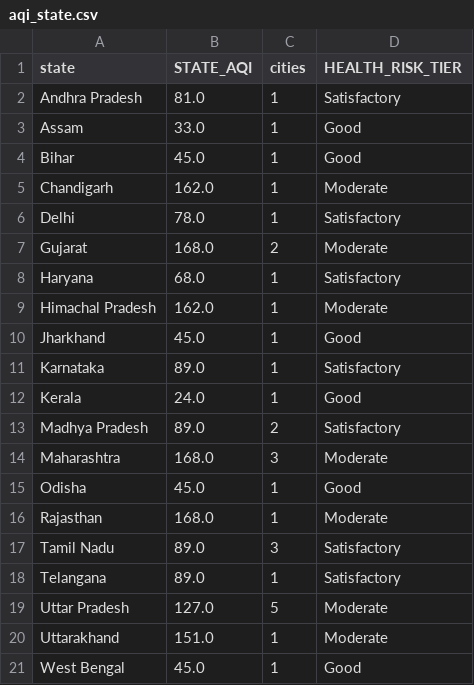
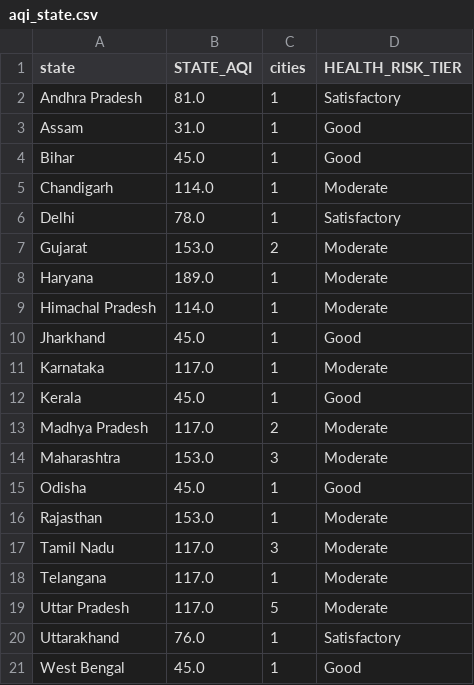
Before and after one commit to Sxdarksoul/AQI-pipeline, a CSV file: aqi_state.csv, drawn as a sheet.

```diff
--- a/aqi_state.csv
+++ b/aqi_state.csv
@@ -2,20 +2,20 @@ state,STATE_AQI,cities,HEALTH_RISK_TIER
 Andhra Pradesh,81.0,1,Satisfactory
-Assam,33.0,1,Good
+Assam,31.0,1,Good
 Bihar,45.0,1,Good
-Chandigarh,162.0,1,Moderate
+Chandigarh,114.0,1,Moderate
 Delhi,78.0,1,Satisfactory
-Gujarat,168.0,2,Moderate
-Haryana,68.0,1,Satisfactory
-Himachal Pradesh,162.0,1,Moderate
+Gujarat,153.0,2,Moderate
+Haryana,189.0,1,Moderate
+Himachal Pradesh,114.0,1,Moderate
 Jharkhand,45.0,1,Good
-Karnataka,89.0,1,Satisfactory
-Kerala,24.0,1,Good
-Madhya Pradesh,89.0,2,Satisfactory
-Maharashtra,168.0,3,Moderate
+Karnataka,117.0,1,Moderate
+Kerala,45.0,1,Good
+Madhya Pradesh,117.0,2,Moderate
+Maharashtra,153.0,3,Moderate
 Odisha,45.0,1,Good
-Rajasthan,168.0,1,Moderate
-Tamil Nadu,89.0,3,Satisfactory
-Telangana,89.0,1,Satisfactory
-Uttar Pradesh,127.0,5,Moderate
-Uttarakhand,151.0,1,Moderate
+Rajasthan,153.0,1,Moderate
+Tamil Nadu,117.0,3,Moderate
+Telangana,117.0,1,Moderate
+Uttar Pradesh,117.0,5,Moderate
+Uttarakhand,76.0,1,Satisfactory
 West Bengal,45.0,1,Good
```
Also changed, not shown: aqi_history.csv, aqi_latest.csv, 1 other file.
